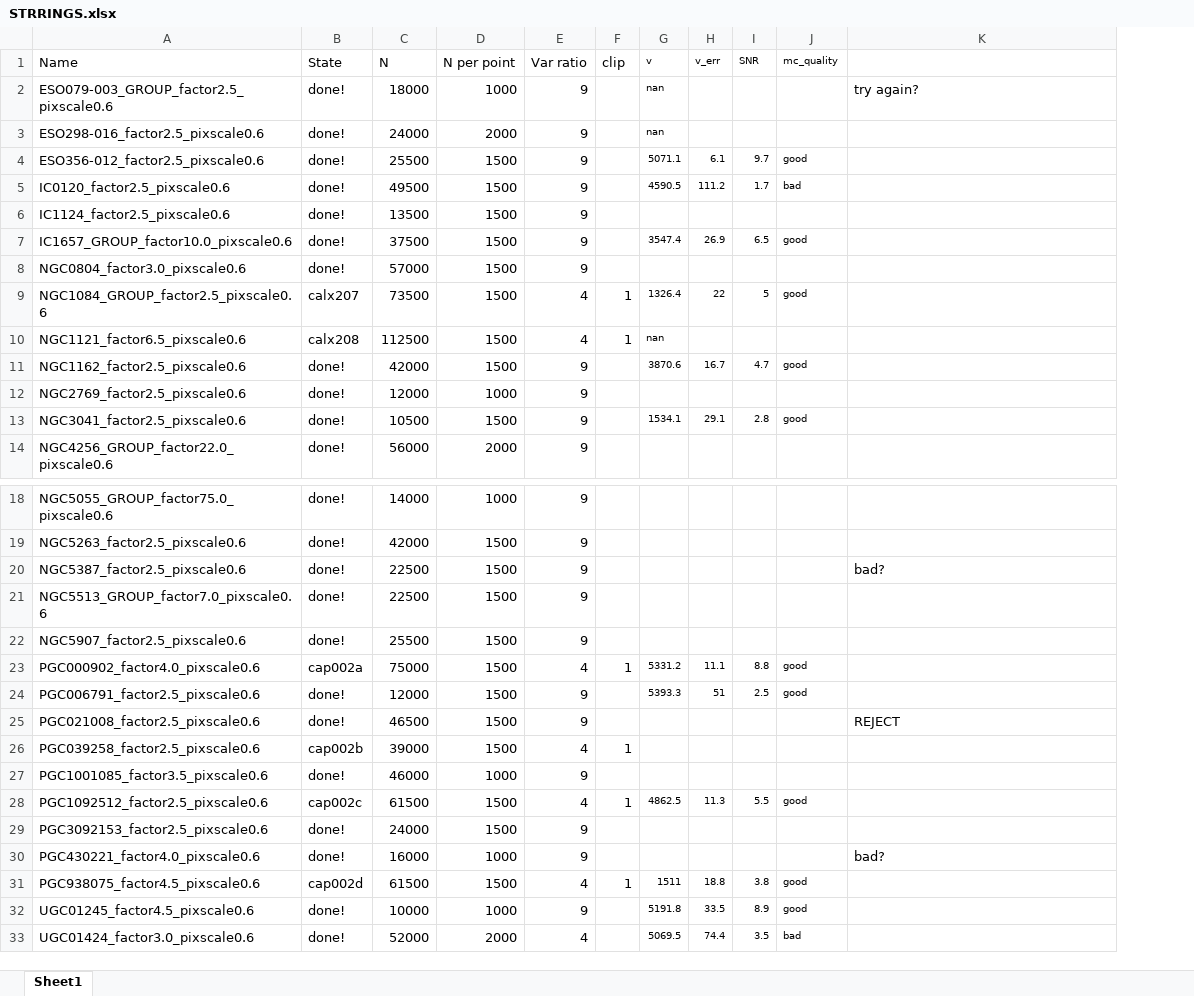
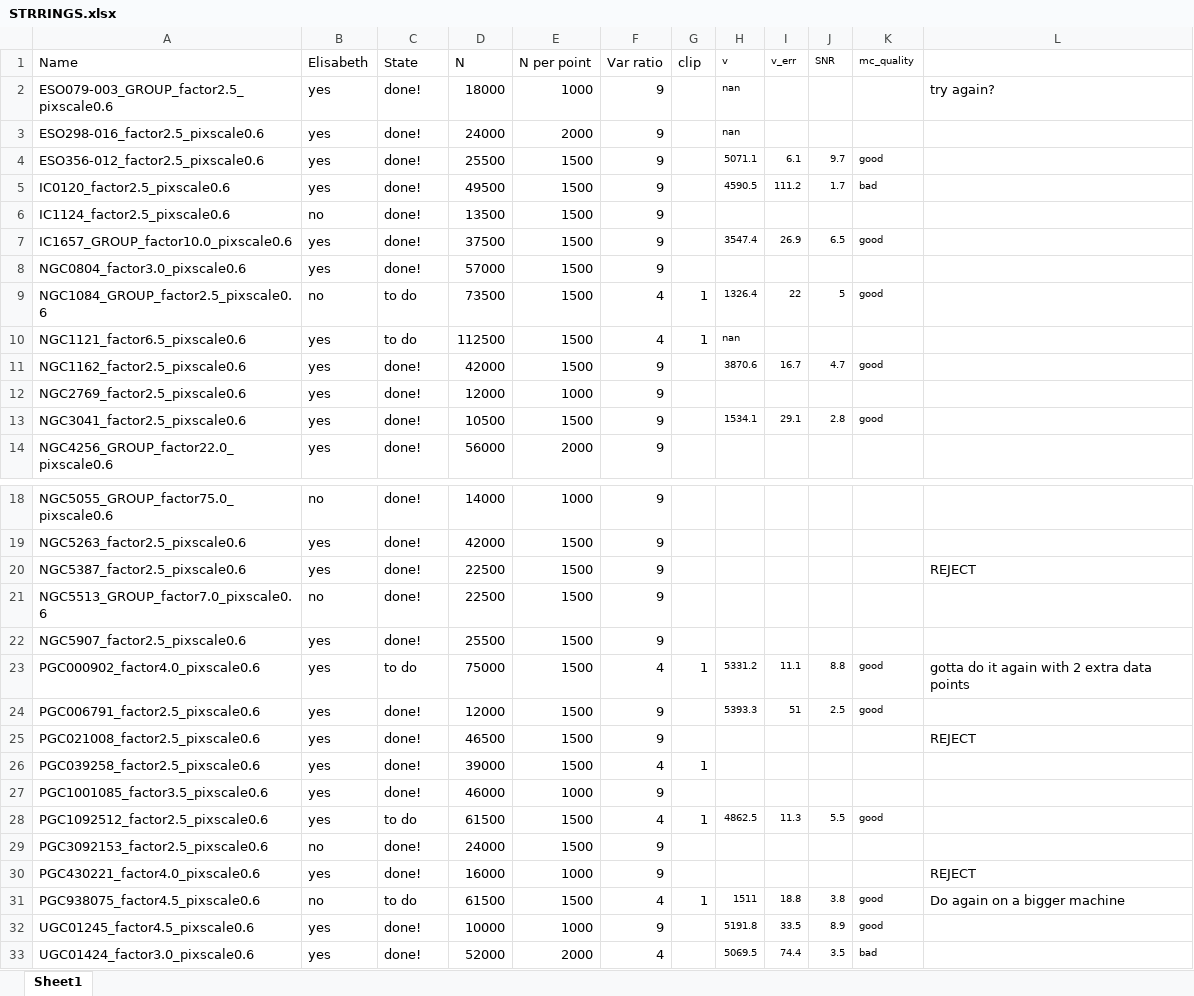
Before and after one commit to David-Chemaly/StreaMAX_fit, an Excel workbook: STRRINGS.xlsx, sheet Sheet1, drawn as a sheet; only a part is shown, gaps mark what is left out; values as stored, in another font and other column widths than the file's, no borders; addresses are those after the commit; the diff names each change by its address in the sheet, - before the commit and + after, or states it on an @@ line.

```diff
--- a/STRRINGS.xlsx (sheet Sheet1)
+++ b/STRRINGS.xlsx (sheet Sheet1)
+column B (Elisabeth), rows 2-14: yes | yes | yes | yes | no | yes | yes | no | yes | yes | yes | yes | yes; rows 18-33: no | yes | yes | no | yes | yes | yes | yes | yes | yes | yes | no | yes | no | yes | yes
-C9 (State): calx207
+C9 (State): to do
-C10 (State): calx208
+C10 (State): to do
-L20: bad?
+L20: REJECT
-C23 (State): cap002a
+C23 (State): to do
-L23: (empty)
+L23: gotta do it again with 2 extra data points
-C26 (State): cap002b
+C26 (State): done!
-C28 (State): cap002c
+C28 (State): to do
-L30: bad?
+L30: REJECT
-C31 (State): cap002d
+C31 (State): to do
-L31: (empty)
+L31: Do again on a bigger machine
```
